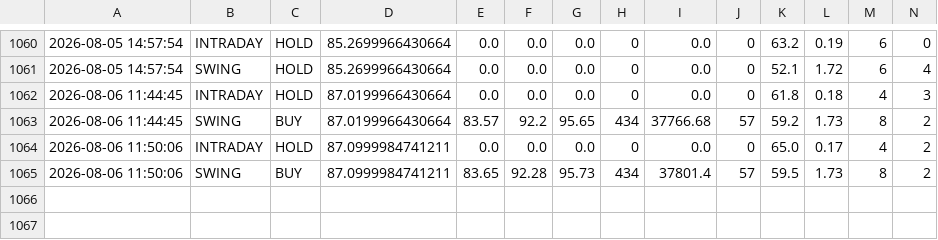
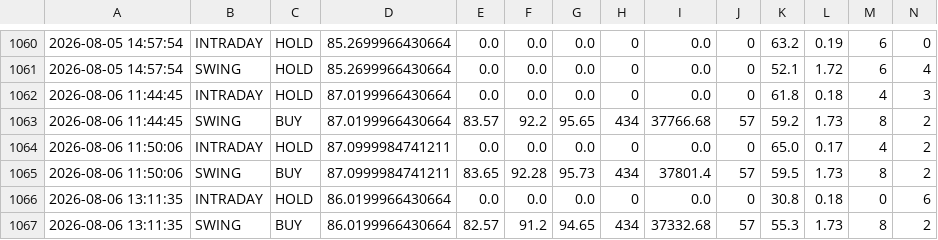
Before and after one commit to tester2021test/nmdc_stock, a CSV file: results/nmdc_signals.csv, drawn as a sheet; only a part is shown, gaps mark what is left out; rows hold the shown columns only; the diff names each change by its address in the sheet, - before the commit and + after, or states it on an @@ line.

```diff
--- a/results/nmdc_signals.csv
+++ b/results/nmdc_signals.csv
+row 1066: 2026-08-06 13:11:35 | INTRADAY | HOLD | 86.0199966430664 | 0.0 | 0.0 | 0.0 | 0 | 0.0 | 0 | 30.8 | 0.18 | 0 | 6
+row 1067: 2026-08-06 13:11:35 | SWING | BUY | 86.0199966430664 | 82.57 | 91.2 | 94.65 | 434 | 37332.68 | 57 | 55.3 | 1.73 | 8 | 2
```
